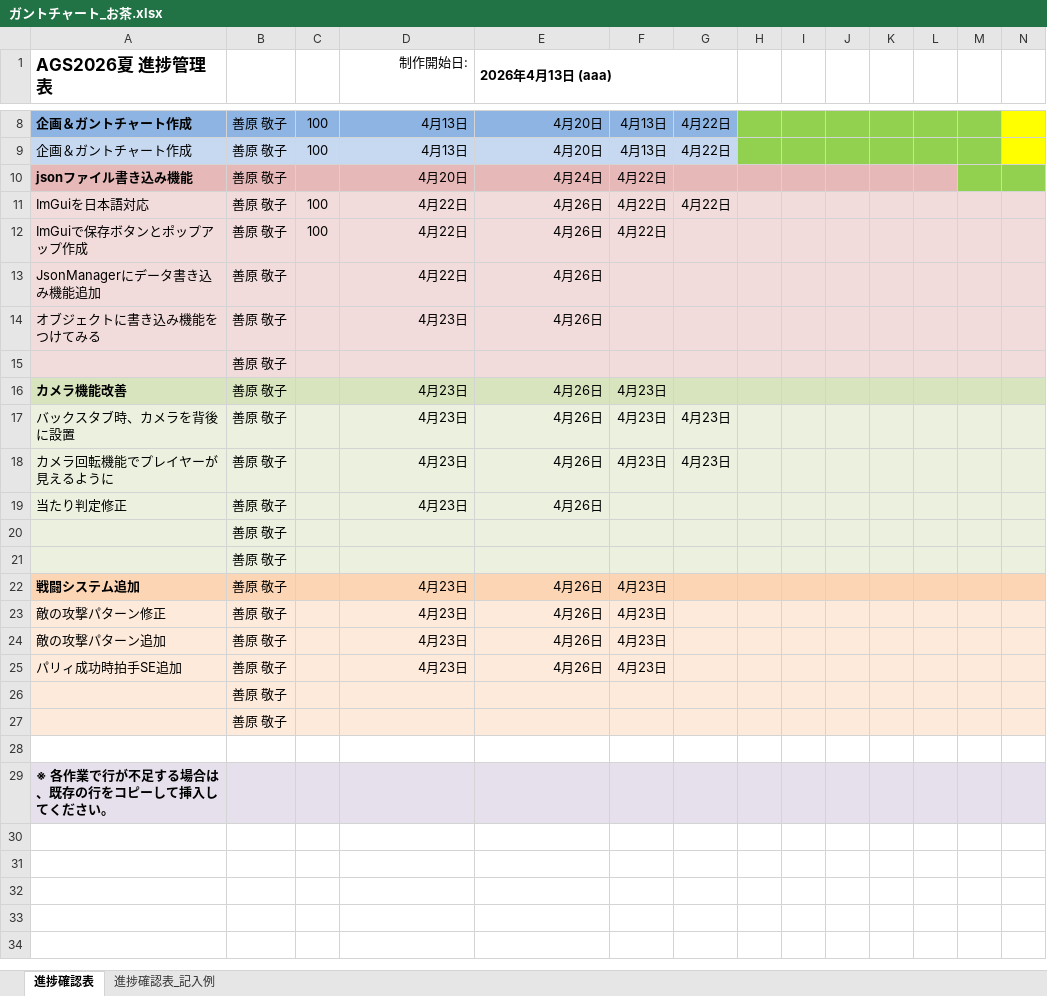
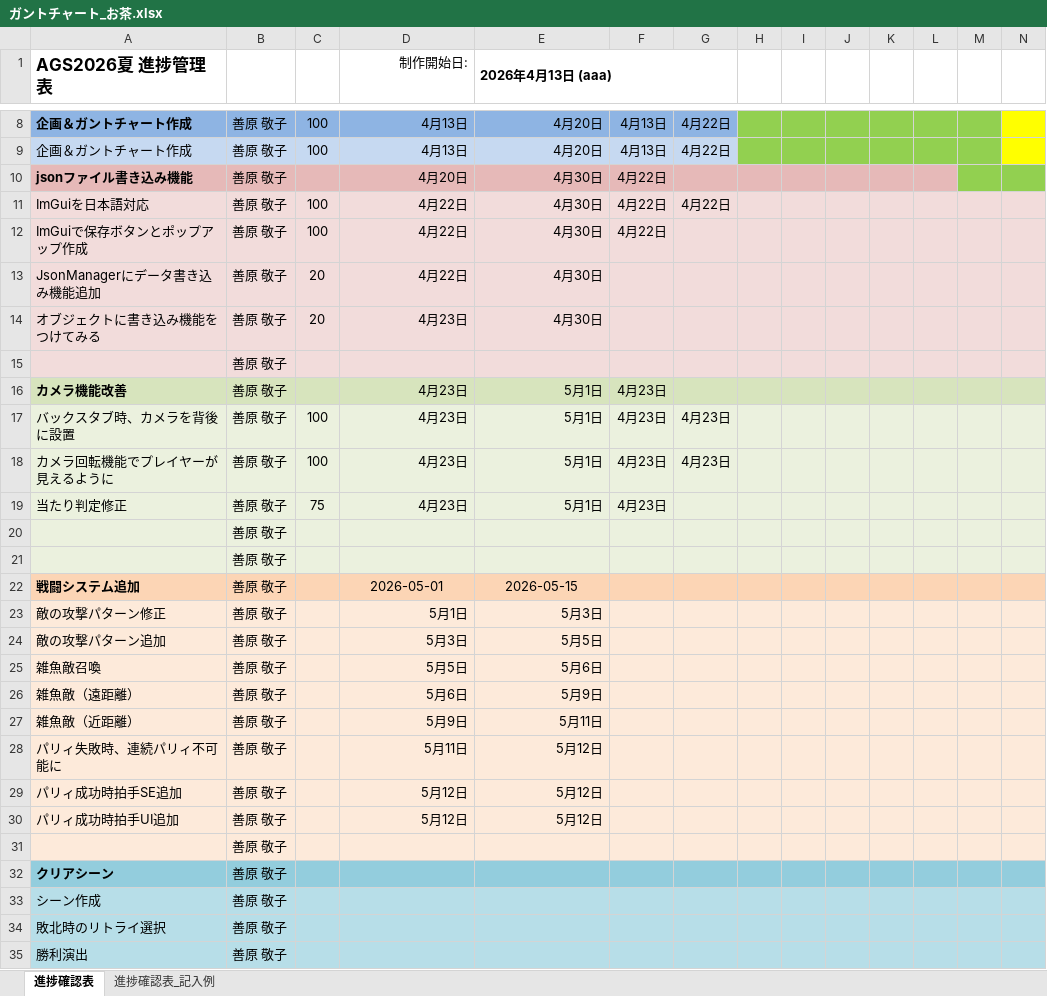
Before and after one commit to KY0614/ENDLESS_ENCORE, an Excel workbook: 概要/ガントチャート_お茶.xlsx, sheet 進捗確認表, drawn as a sheet; only a part is shown, gaps mark what is left out; values as stored, in another font and other column widths than the file's, no borders; conditional formats not drawn; removed rows and columns are numbered as before the commit, all else as after; rows hold the shown columns only; the diff covers the shown part only; the diff names each change by its address in the sheet, - before the commit and + after, or states it on an @@ line.

```diff
--- a/概要/ガントチャート_お茶.xlsx (sheet 進捗確認表)
+++ b/概要/ガントチャート_お茶.xlsx (sheet 進捗確認表)
-E10 (2026年4月13日 (aaa)): 4月24日
+E10 (2026年4月13日 (aaa)): 4月30日
-E11:E14 (2026年4月13日 (aaa)): 4月26日
+E11:E14 (2026年4月13日 (aaa)): 4月30日
-C13:C14: (empty)
+C13:C14: 20
-E16:E19 (2026年4月13日 (aaa)): 4月26日
+E16:E19 (2026年4月13日 (aaa)): 5月1日
-C17:C18: (empty)
+C17:C18: 100
-C19: (empty)
+C19: 75
-F19: (empty)
+F19: 4月23日
-D22 (制作開始日:): 4月23日
+D22 (制作開始日:): 2026-05-01
-D22:E22 alignment: right
+D22:E22 alignment: center
-E22 (2026年4月13日 (aaa)): 4月26日
+E22 (2026年4月13日 (aaa)): 2026-05-15
-F22:F24: 4月23日
+F22:F24: (empty)
-D23 (制作開始日:): 4月23日
+D23 (制作開始日:): 5月1日
-E23 (2026年4月13日 (aaa)): 4月26日
+E23 (2026年4月13日 (aaa)): 5月3日
-D24 (制作開始日:): 4月23日
+D24 (制作開始日:): 5月3日
-E24 (2026年4月13日 (aaa)): 4月26日
+E24 (2026年4月13日 (aaa)): 5月5日
+row 25: 雑魚敵召喚 | 善原 敬子 |  | 5月5日 | 5月6日
+row 26: 雑魚敵（遠距離） | 善原 敬子 |  | 5月6日 | 5月9日
+row 27: 雑魚敵（近距離） | 善原 敬子 |  | 5月9日 | 5月11日
+row 28: パリィ失敗時、連続パリィ不可能に | 善原 敬子 |  | 5月11日 | 5月12日
-D29 (制作開始日:): 4月23日
+D29 (制作開始日:): 5月12日
-E29 (2026年4月13日 (aaa)): 4月26日
+E29 (2026年4月13日 (aaa)): 5月12日
-F29: 4月23日
+F29: (empty)
+row 30: パリィ成功時拍手UI追加 | 善原 敬子 |  | 5月12日 | 5月12日
-A32 (AGS2026夏 進捗管理表): (empty)
+A32 (AGS2026夏 進捗管理表): クリアシーン
-A32:N32 fill: #FDEADA
+A32:N32 fill: #93CDDD
-row 33: (empty)
+row 33: シーン作成 | 善原 敬子
-A33:N33 fill: none
+A33:N33 fill: #B7DEE8
-row 29: ※ 各作業で行が不足する場合は、既存の行をコピーして挿入してください。
+row 34: 敗北時のリトライ選択 | 善原 敬子
+row 35: 勝利演出 | 善原 敬子
```
Also changed, not shown: cell formats elsewhere in this sheet, 12 other files.
